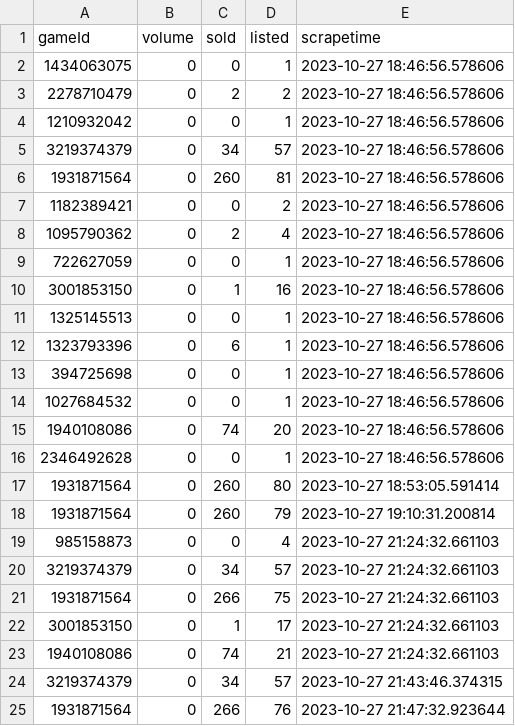
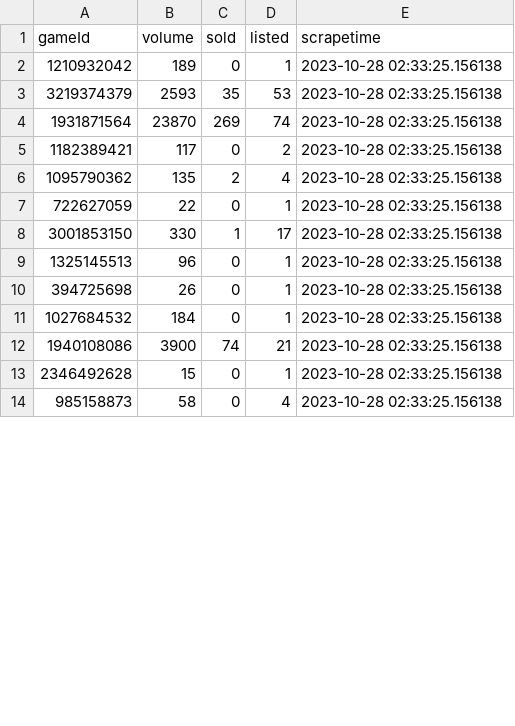
Before and after one commit to ahmetahunbay/Ticket-Scraper, a CSV file: csv_data/game_status.csv, drawn as a sheet; only a part is shown; the diff covers the shown part only.

```diff
--- a/csv_data/game_status.csv
+++ b/csv_data/game_status.csv
@@ -1,25 +1,14 @@
 gameId,volume,sold,listed,scrapetime
-1434063075,0,0,1,2023-10-27 18:46:56.578606
-2278710479,0,2,2,2023-10-27 18:46:56.578606
-1210932042,0,0,1,2023-10-27 18:46:56.578606
-3219374379,0,34,57,2023-10-27 18:46:56.578606
-1931871564,0,260,81,2023-10-27 18:46:56.578606
-1182389421,0,0,2,2023-10-27 18:46:56.578606
-1095790362,0,2,4,2023-10-27 18:46:56.578606
-722627059,0,0,1,2023-10-27 18:46:56.578606
-3001853150,0,1,16,2023-10-27 18:46:56.578606
-1325145513,0,0,1,2023-10-27 18:46:56.578606
-1323793396,0,6,1,2023-10-27 18:46:56.578606
-394725698,0,0,1,2023-10-27 18:46:56.578606
-1027684532,0,0,1,2023-10-27 18:46:56.578606
-1940108086,0,74,20,2023-10-27 18:46:56.578606
-2346492628,0,0,1,2023-10-27 18:46:56.578606
-1931871564,0,260,80,2023-10-27 18:53:05.591414
-1931871564,0,260,79,2023-10-27 19:10:31.200814
-985158873,0,0,4,2023-10-27 21:24:32.661103
-3219374379,0,34,57,2023-10-27 21:24:32.661103
-1931871564,0,266,75,2023-10-27 21:24:32.661103
-3001853150,0,1,17,2023-10-27 21:24:32.661103
-1940108086,0,74,21,2023-10-27 21:24:32.661103
-3219374379,0,34,57,2023-10-27 21:43:46.374315
-1931871564,0,266,76,2023-10-27 21:47:32.923644
+1210932042,189,0,1,2023-10-28 02:33:25.156138
+3219374379,2593,35,53,2023-10-28 02:33:25.156138
+1931871564,23870,269,74,2023-10-28 02:33:25.156138
+1182389421,117,0,2,2023-10-28 02:33:25.156138
+1095790362,135,2,4,2023-10-28 02:33:25.156138
+722627059,22,0,1,2023-10-28 02:33:25.156138
+3001853150,330,1,17,2023-10-28 02:33:25.156138
+1325145513,96,0,1,2023-10-28 02:33:25.156138
+394725698,26,0,1,2023-10-28 02:33:25.156138
+1027684532,184,0,1,2023-10-28 02:33:25.156138
+1940108086,3900,74,21,2023-10-28 02:33:25.156138
+2346492628,15,0,1,2023-10-28 02:33:25.156138
+985158873,58,0,4,2023-10-28 02:33:25.156138
```
Also changed, not shown: 2 removed rows and 4 edited cells elsewhere in this file, csv_data/games.csv, csv_data/ticket_listings.csv, 6 other files.
